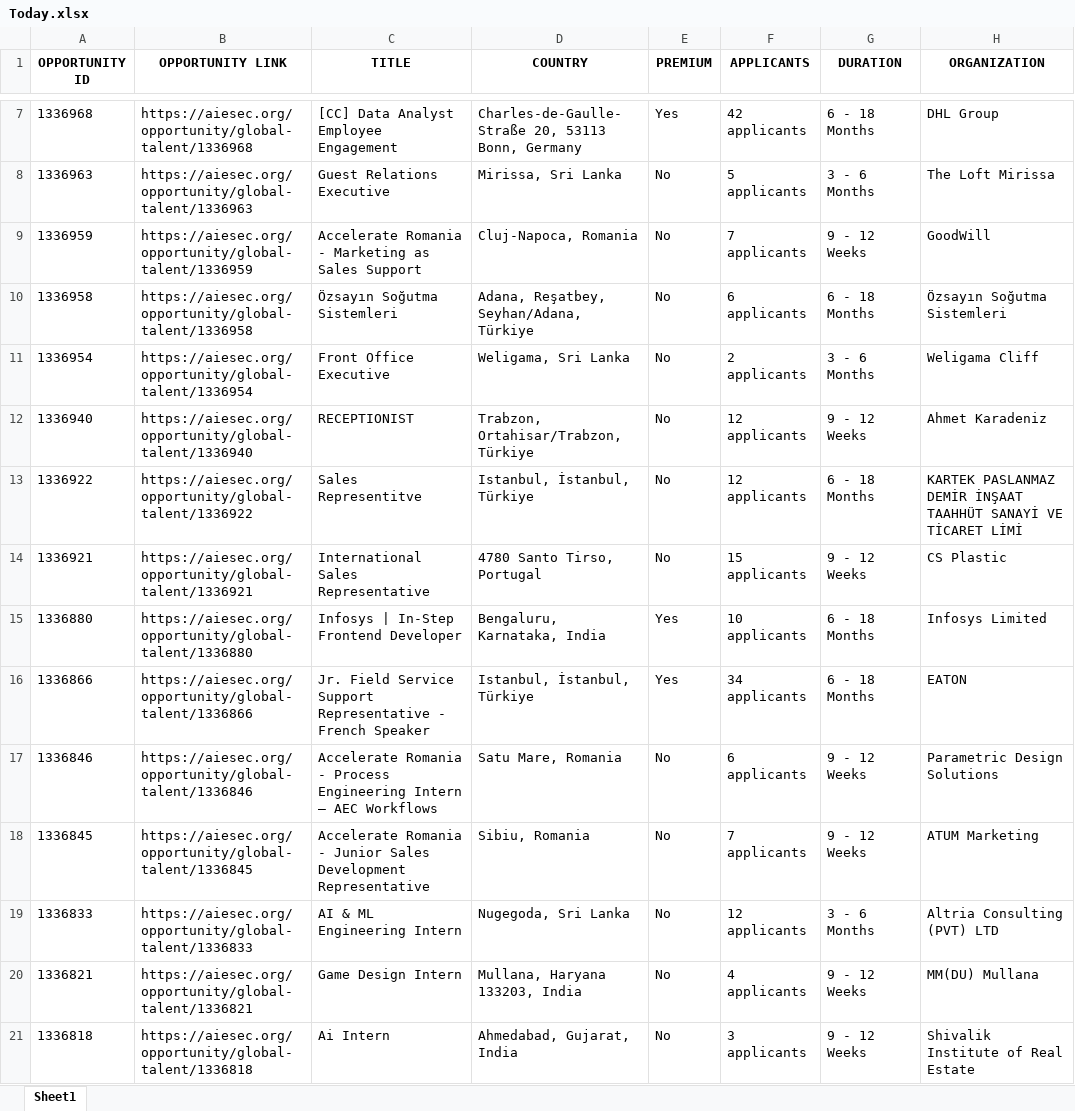
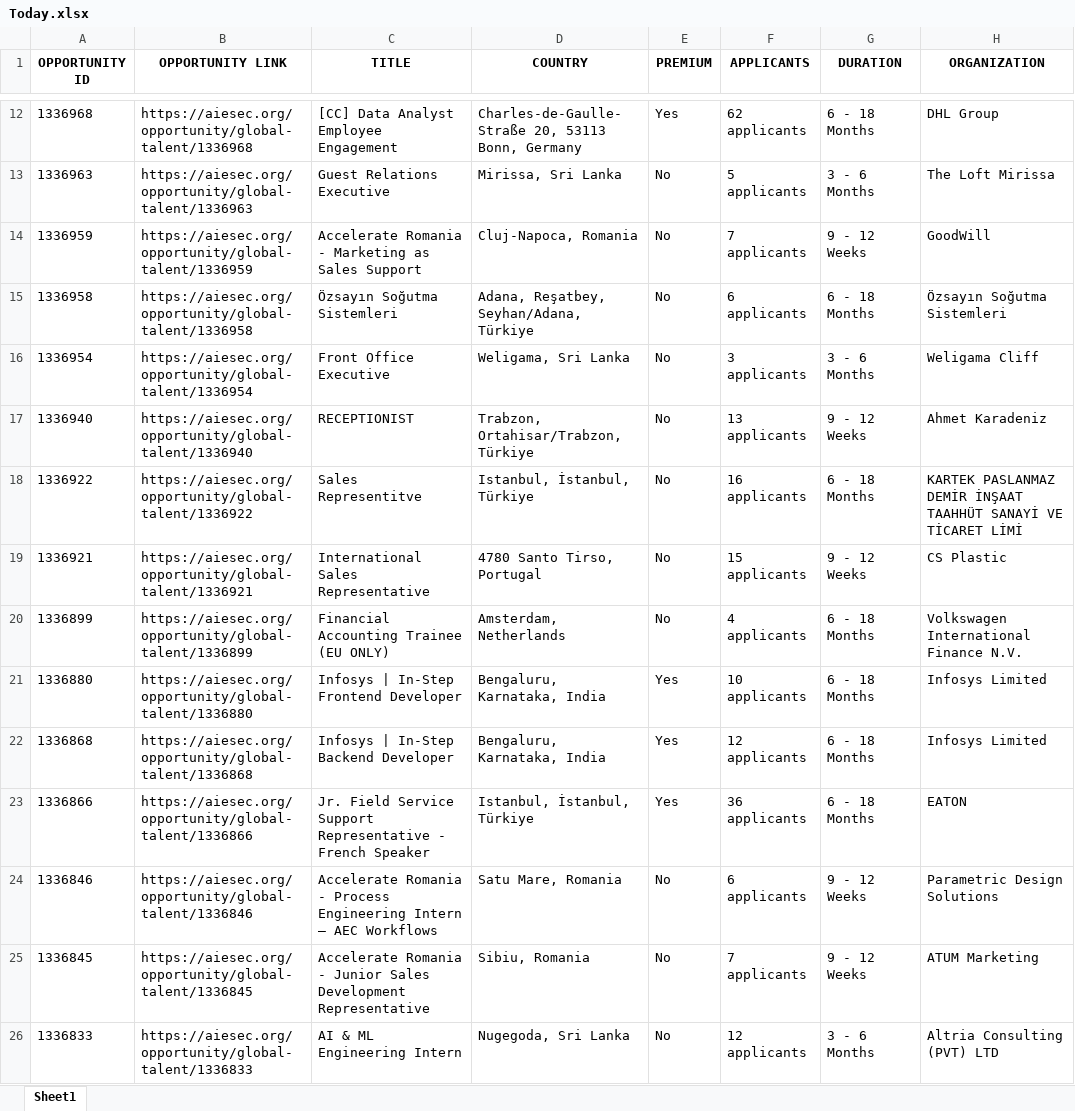
Before and after one commit to IbrahiimHassan/AIESEC_GUC, an Excel workbook: Today.xlsx, sheet Sheet1, drawn as a sheet; only a part is shown, gaps mark what is left out; the shorter side is filled out with more unchanged rows; values as stored, in another font and other column widths than the file's, no borders; addresses are those after the commit; the diff covers the shown part only; the diff names each change by its address in the sheet, - before the commit and + after, or states it on an @@ line.

```diff
--- a/Today.xlsx (sheet Sheet1)
+++ b/Today.xlsx (sheet Sheet1)
-F12 (APPLICANTS): 42 applicants
+F12 (APPLICANTS): 62 applicants
-F16 (APPLICANTS): 2 applicants
+F16 (APPLICANTS): 3 applicants
-F17 (APPLICANTS): 12 applicants
+F17 (APPLICANTS): 13 applicants
-F18 (APPLICANTS): 12 applicants
+F18 (APPLICANTS): 16 applicants
+row 20: 1336899 | https://aiesec.org/opportunity/global-talent/1336899 | Financial Accounting Trainee (EU ONLY) | Amsterdam, Netherlands | No | 4 applicants | 6 - 18 Months | Volkswagen International Finance N.V.
+row 22: 1336868 | https://aiesec.org/opportunity/global-talent/1336868 | Infosys | In-Step Backend Developer | Bengaluru, Karnataka, India | Yes | 12 applicants | 6 - 18 Months | Infosys Limited
-F23 (APPLICANTS): 34 applicants
+F23 (APPLICANTS): 36 applicants
```
Also changed, not shown: 24 added rows, 4 removed rows, 3 moved rows and 62 edited cells elsewhere in this sheet, New.xlsx, 1 other file.
